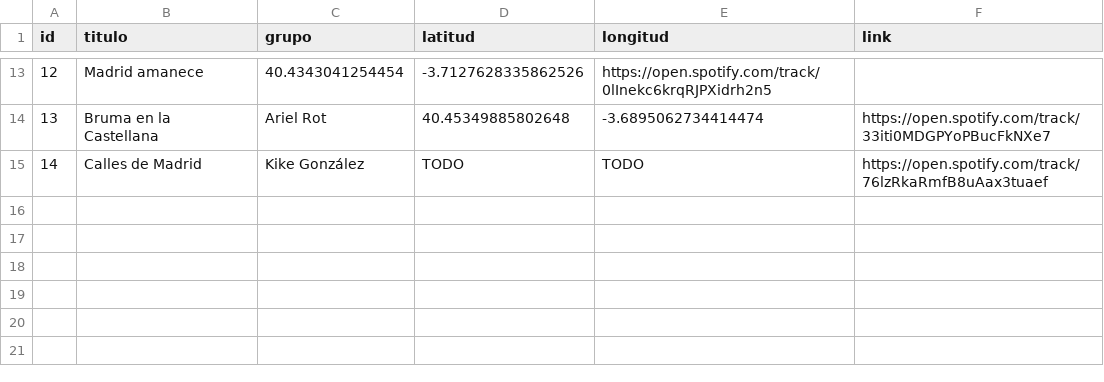
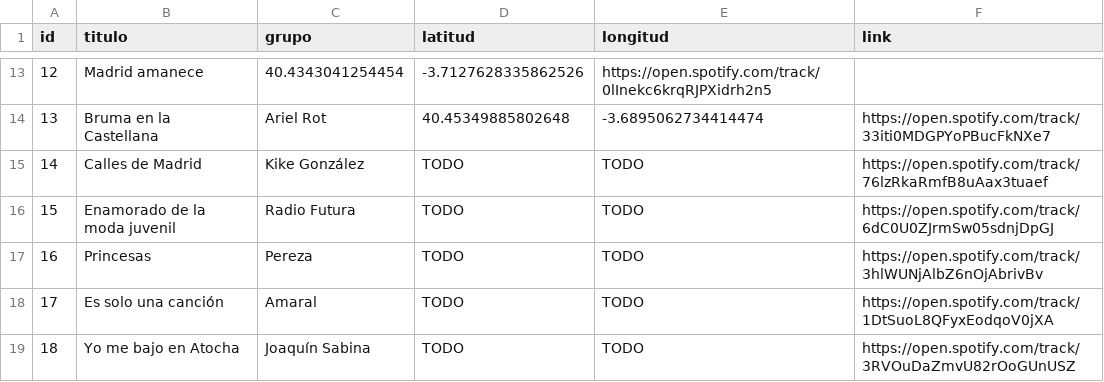
Before and after one commit to jagedn/madriz-geocanciones, a CSV file: lista.csv, drawn as a sheet; only a part is shown, gaps mark what is left out.

Commit message:
Uplading template w/o coords.

```diff
--- a/lista.csv
+++ b/lista.csv
@@ -15 +15,5 @@ id;titulo;grupo;latitud;longitud;link
 14;Calles de Madrid;Kike González;TODO;TODO;https://open.spotify.com/track/76lzRkaRmfB8uAax3tuaef
+15;Enamorado de la moda juvenil;Radio Futura;TODO;TODO;https://open.spotify.com/track/6dC0U0ZJrmSw05sdnjDpGJ
+16;Princesas;Pereza;TODO;TODO;https://open.spotify.com/track/3hlWUNjAlbZ6nOjAbrivBv
+17;Es solo una canción;Amaral;TODO;TODO;https://open.spotify.com/track/1DtSuoL8QFyxEodqoV0jXA
+18;Yo me bajo en Atocha;Joaquín Sabina;TODO;TODO;https://open.spotify.com/track/3RVOuDaZmvU82rOoGUnUSZ
```
